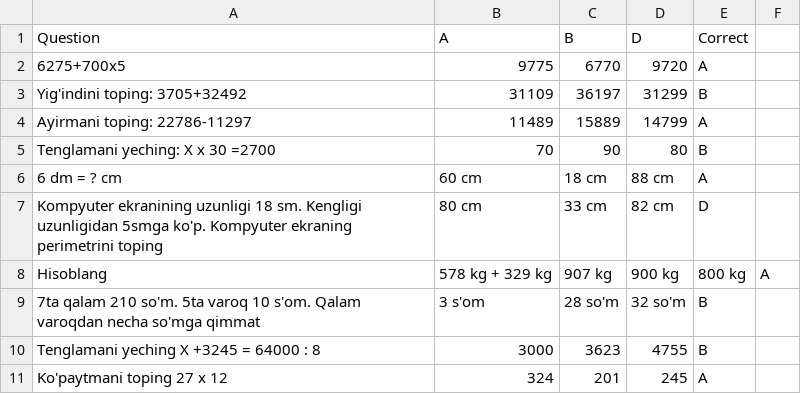
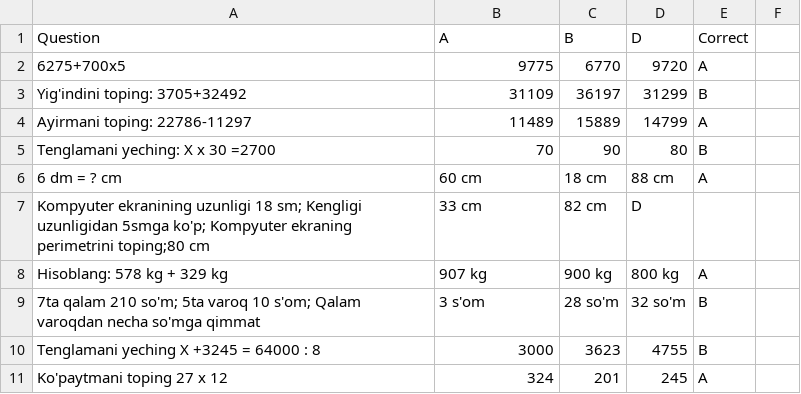
Before and after one commit to DoniyorAR/DoniyorAR.github.io, a CSV file: updated_quiz_questions.csv, drawn as a sheet.

Commit message:
Update updated_quiz_questions.csv

```diff
--- a/updated_quiz_questions.csv
+++ b/updated_quiz_questions.csv
@@ -6,5 +6,5 @@ Tenglamani yeching: X x 30 =2700,70,90,80,B
 6 dm =  ? cm,60 cm,18 cm,88 cm,A
-Kompyuter ekranining uzunligi 18 sm. Kengligi uzunligidan 5smga ko'p. Kompyuter ekraning perimetrini toping,80 cm,33 cm,82 cm,D
-Hisoblang, 578 kg + 329 kg,907 kg,900 kg,800 kg,A
-7ta qalam 210 so'm. 5ta varoq 10 s'om. Qalam varoqdan necha so'mga qimmat, 3 s'om, 28 so'm, 32 so'm, B
+Kompyuter ekranining uzunligi 18 sm; Kengligi uzunligidan 5smga ko'p; Kompyuter ekraning perimetrini toping;80 cm,33 cm,82 cm,D
+Hisoblang: 578 kg + 329 kg,907 kg,900 kg,800 kg,A
+7ta qalam 210 so'm; 5ta varoq 10 s'om; Qalam varoqdan necha so'mga qimmat, 3 s'om, 28 so'm, 32 so'm, B
 Tenglamani yeching X +3245 = 64000 : 8,3000,3623,4755,B
```
